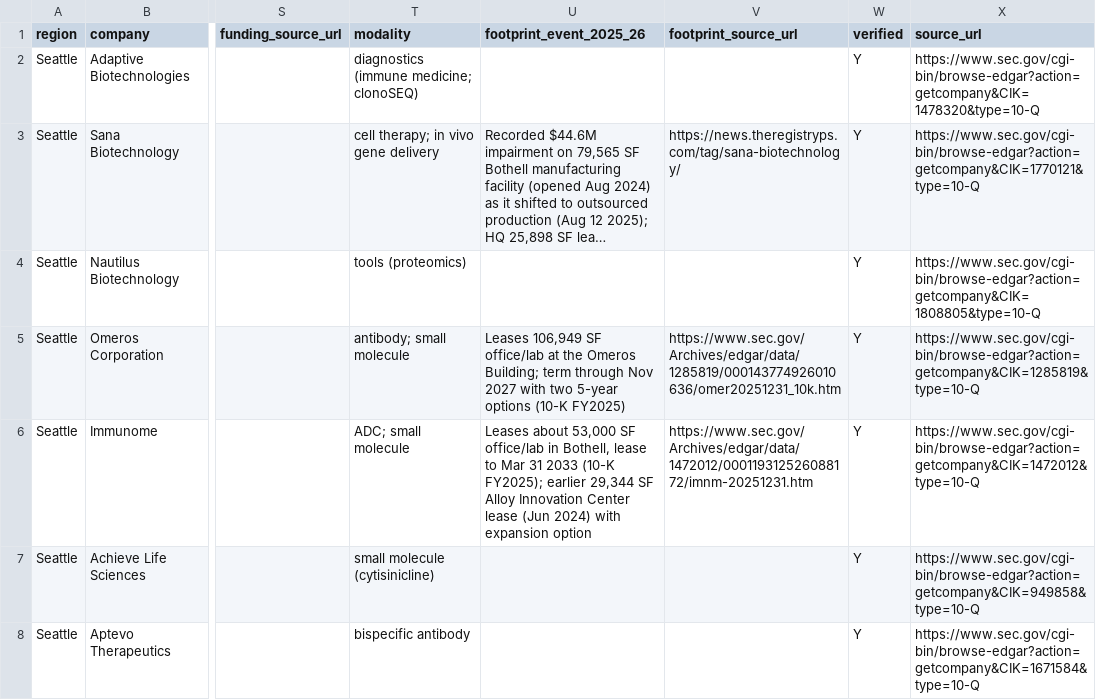
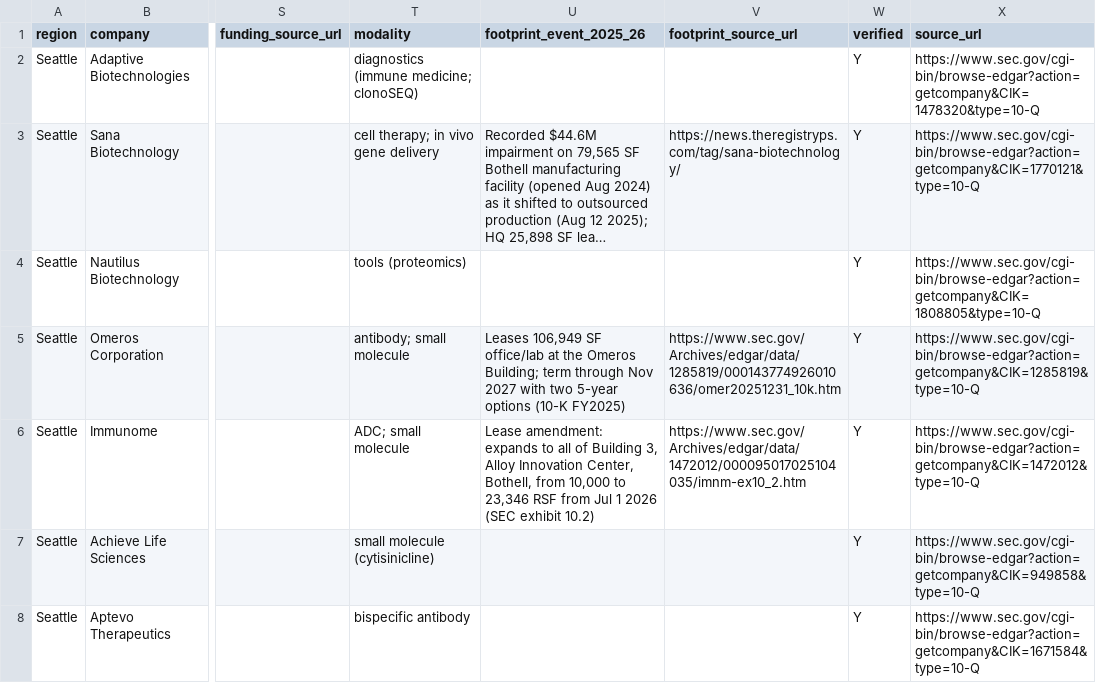
Before and after one commit to 4040-4040-cell/life-science-hotbed-census, a CSV file: census/seattle.csv, drawn as a sheet; only a part is shown, gaps mark what is left out; long unchanged cells end in …; the diff names each change by its address in the sheet, - before the commit and + after, or states it on an @@ line.

```diff
--- a/census/seattle.csv
+++ b/census/seattle.csv
-U6 (footprint_event_2025_26): Leases about 53,000 SF office/lab in Bothell, lease to Mar 31 2033 (10-K FY2025); earlier 29,344 SF Alloy Innovation Center lease (Jun 2024) with expansion option
+U6 (footprint_event_2025_26): Lease amendment: expands to all of Building 3, Alloy Innovation Center, Bothell, from 10,000 to 23,346 RSF from Jul 1 2026 (SEC exhibit 10.2)
-V6 (footprint_source_url): https://www.sec.gov/Archives/edgar/data/1472012/000119312526088172/imnm-20251231.htm
+V6 (footprint_source_url): https://www.sec.gov/Archives/edgar/data/1472012/000095017025104035/imnm-ex10_2.htm
```
Also changed, not shown: census/bio_nc.csv, census/biocapital.csv, 4 other files.
